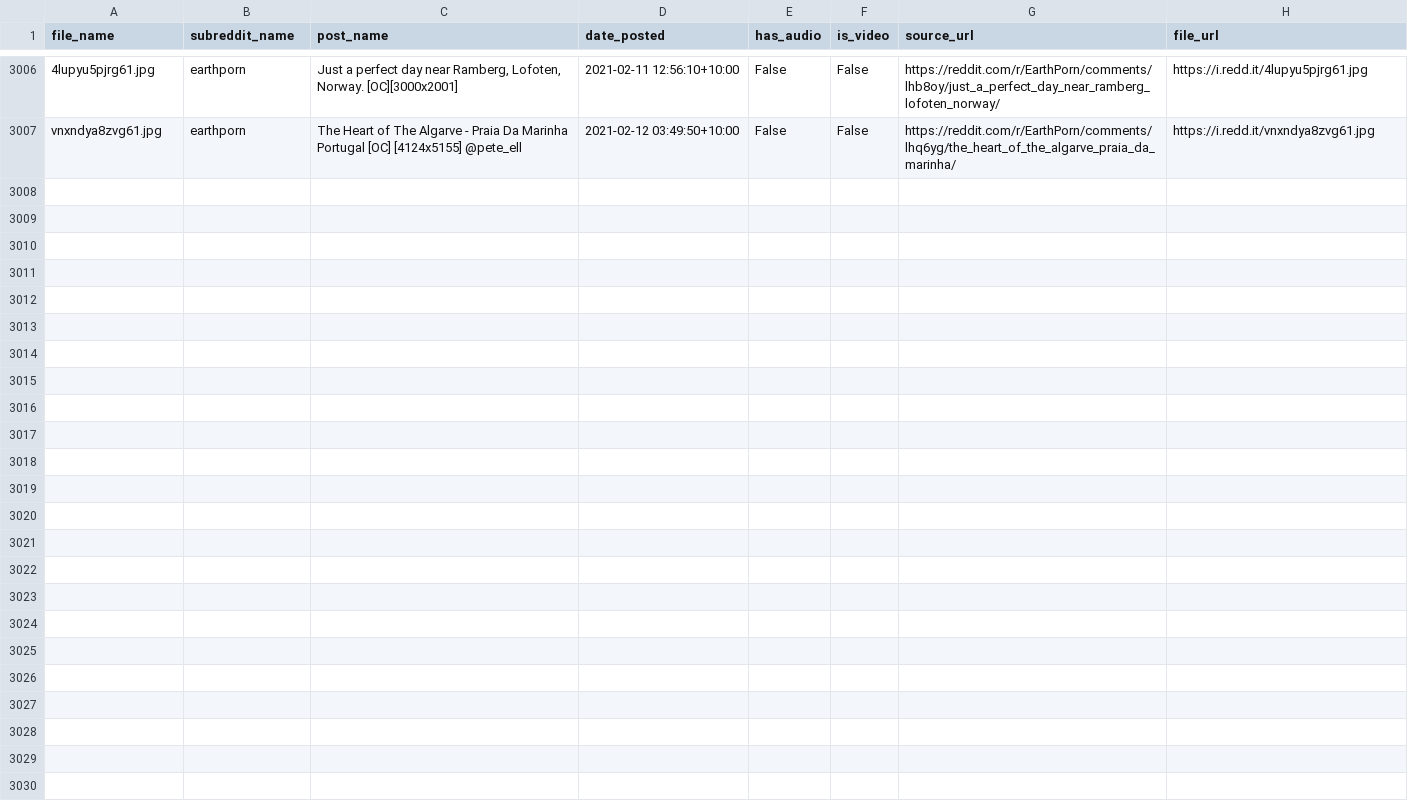
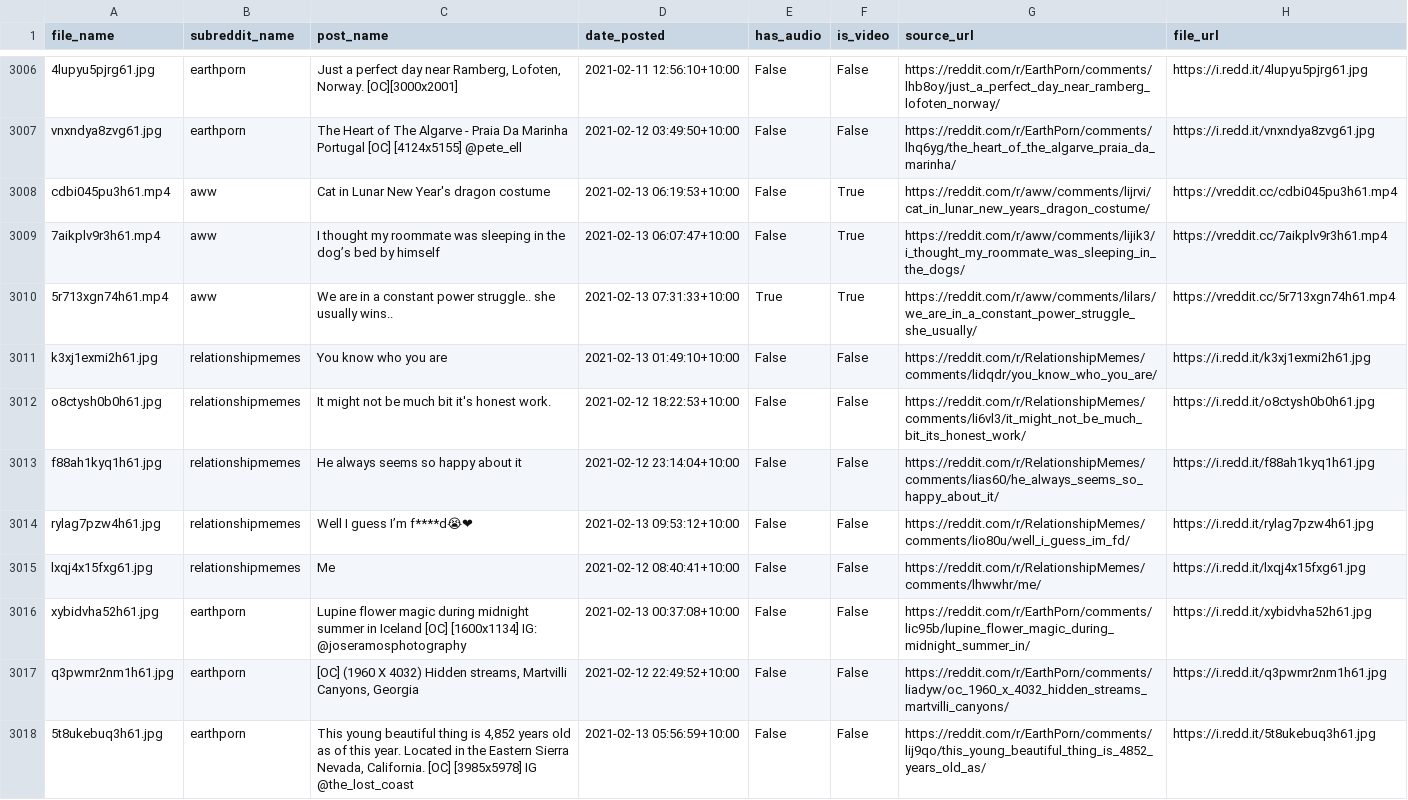
Before and after one commit to atindersanghera/atindersanghera.github.io, a CSV file: assets/images/scrape_file_collection/reddit_database.csv, drawn as a sheet; only a part is shown, gaps mark what is left out; the diff names each change by its address in the sheet, - before the commit and + after, or states it on an @@ line.

Commit message:
maps and image update:  Sat 13/02 - 13:22

```diff
--- a/assets/images/scrape_file_collection/reddit_database.csv
+++ b/assets/images/scrape_file_collection/reddit_database.csv
+row 3008: cdbi045pu3h61.mp4 | aww | Cat in Lunar New Year's dragon costume | 2021-02-13 06:19:53+10:00 | False | True | https://reddit.com/r/aww/comments/lijrvi/cat_in_lunar_new_years_dragon_costume/ | https://vreddit.cc/cdbi045pu3h61.mp4
+row 3009: 7aikplv9r3h61.mp4 | aww | I thought my roommate was sleeping in the dog’s bed by himself | 2021-02-13 06:07:47+10:00 | False | True | https://reddit.com/r/aww/comments/lijik3/i_thought_my_roommate_was_sleeping_in_the_dogs/ | https://vreddit.cc/7aikplv9r3h61.mp4
+row 3010: 5r713xgn74h61.mp4 | aww | We are in a constant power struggle.. she usually wins.. | 2021-02-13 07:31:33+10:00 | True | True | https://reddit.com/r/aww/comments/lilars/we_are_in_a_constant_power_struggle_she_usually/ | https://vreddit.cc/5r713xgn74h61.mp4
+row 3011: k3xj1exmi2h61.jpg | relationshipmemes | You know who you are | 2021-02-13 01:49:10+10:00 | False | False | https://reddit.com/r/RelationshipMemes/comments/lidqdr/you_know_who_you_are/ | https://i.redd.it/k3xj1exmi2h61.jpg
+row 3012: o8ctysh0b0h61.jpg | relationshipmemes | It might not be much bit it's honest work. | 2021-02-12 18:22:53+10:00 | False | False | https://reddit.com/r/RelationshipMemes/comments/li6vl3/it_might_not_be_much_bit_its_honest_work/ | https://i.redd.it/o8ctysh0b0h61.jpg
+row 3013: f88ah1kyq1h61.jpg | relationshipmemes | He always seems so happy about it | 2021-02-12 23:14:04+10:00 | False | False | https://reddit.com/r/RelationshipMemes/comments/lias60/he_always_seems_so_happy_about_it/ | https://i.redd.it/f88ah1kyq1h61.jpg
+row 3014: rylag7pzw4h61.jpg | relationshipmemes | Well I guess I’m f****d😭❤ | 2021-02-13 09:53:12+10:00 | False | False | https://reddit.com/r/RelationshipMemes/comments/lio80u/well_i_guess_im_fd/ | https://i.redd.it/rylag7pzw4h61.jpg
+row 3015: lxqj4x15fxg61.jpg | relationshipmemes | Me | 2021-02-12 08:40:41+10:00 | False | False | https://reddit.com/r/RelationshipMemes/comments/lhwwhr/me/ | https://i.redd.it/lxqj4x15fxg61.jpg
+row 3016: xybidvha52h61.jpg | earthporn | Lupine flower magic during midnight summer in Iceland [OC] [1600x1134] IG: @joseramosphotography | 2021-02-13 00:37:08+10:00 | False | False | https://reddit.com/r/EarthPorn/comments/lic95b/lupine_flower_magic_during_midnight_summer_in/ | https://i.redd.it/xybidvha52h61.jpg
+row 3017: q3pwmr2nm1h61.jpg | earthporn | [OC] (1960 X 4032) Hidden streams, Martvilli Canyons, Georgia | 2021-02-12 22:49:52+10:00 | False | False | https://reddit.com/r/EarthPorn/comments/liadyw/oc_1960_x_4032_hidden_streams_martvilli_canyons/ | https://i.redd.it/q3pwmr2nm1h61.jpg
+row 3018: 5t8ukebuq3h61.jpg | earthporn | This young beautiful thing is 4,852 years old as of this year. Located in the Eastern Sierra Nevada, California. [OC] [3985x5978] IG @the_lost_coast | 2021-02-13 05:56:59+10:00 | False | False | https://reddit.com/r/EarthPorn/comments/lij9qo/this_young_beautiful_thing_is_4852_years_old_as/ | https://i.redd.it/5t8ukebuq3h61.jpg
```
Also changed, not shown: 5 other files.
